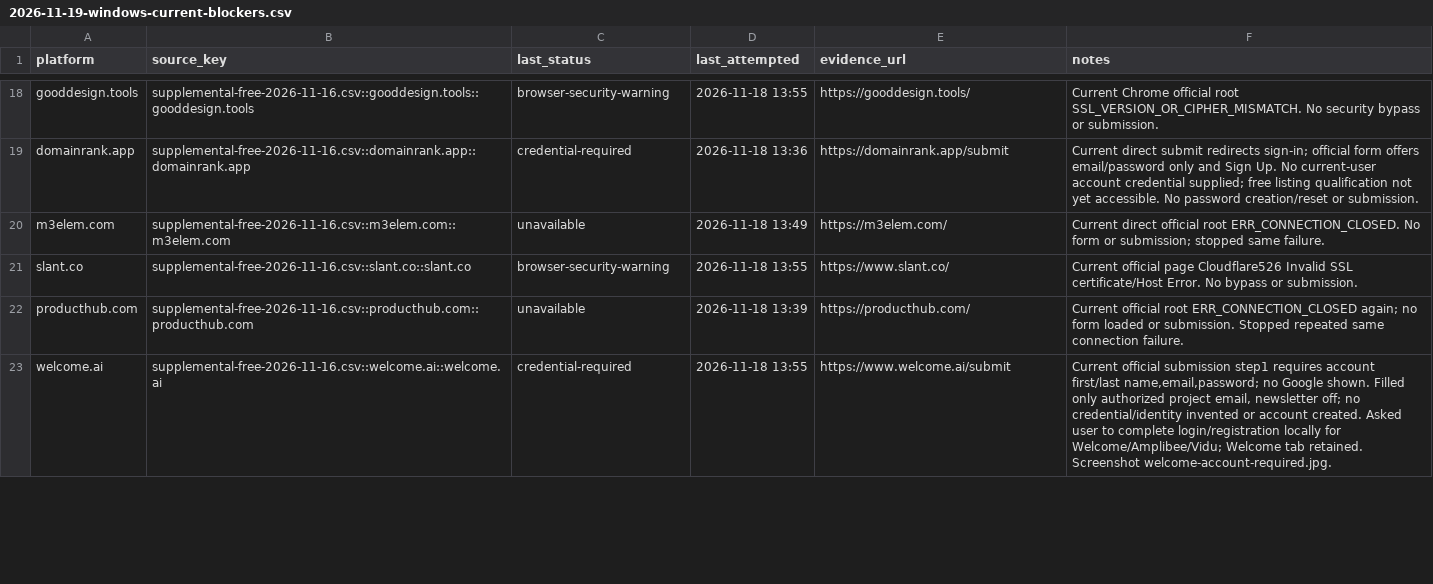
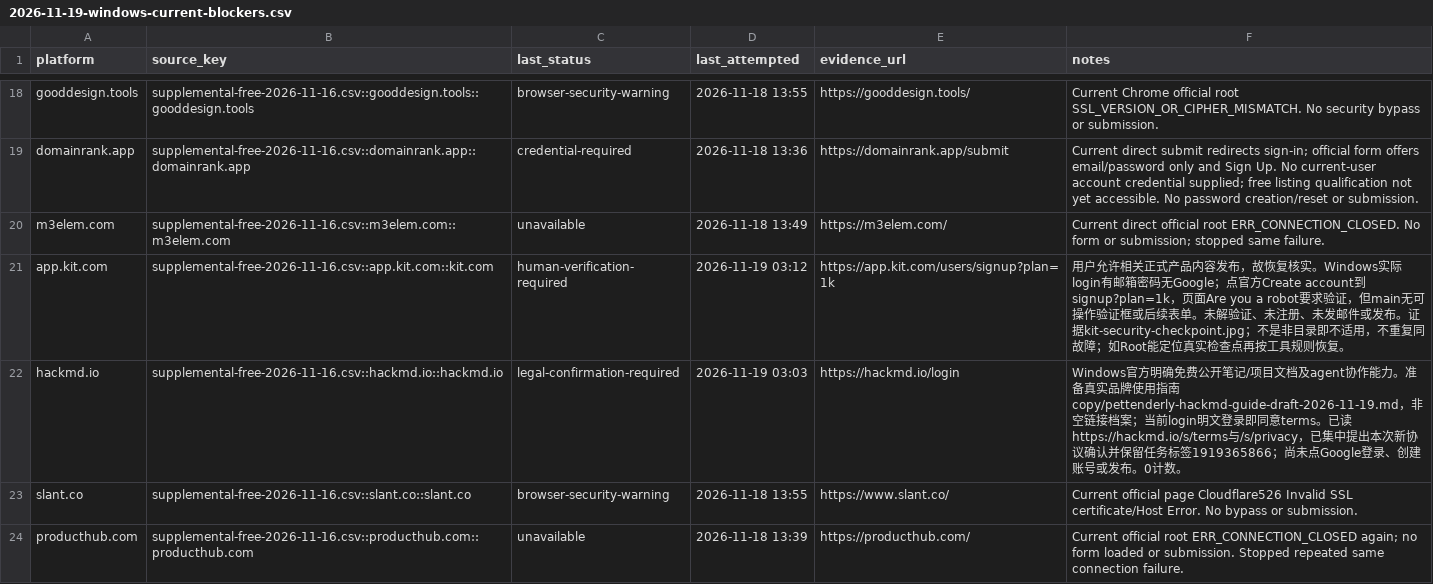
Before and after one commit to cuilinhao/pet-blacklink, a CSV file: soul-cat/records/runs/2026-11-19-windows-current-blockers.csv, drawn as a sheet; only a part is shown, gaps mark what is left out; the shorter side is filled out with more unchanged rows; the diff covers the shown part only.

```diff
--- a/soul-cat/records/runs/2026-11-19-windows-current-blockers.csv
+++ b/soul-cat/records/runs/2026-11-19-windows-current-blockers.csv
@@ -20,2 +20,4 @@ domainrank.app,supplemental-free-2026-11-16.csv::domainrank.app::domainrank.app,
 m3elem.com,supplemental-free-2026-11-16.csv::m3elem.com::m3elem.com,unavailable,2026-11-18 13:49,https://m3elem.com/,Current direct official root ERR_CONNECTION_CLOSED. No form or submission; stopped same failure.
+app.kit.com,supplemental-free-2026-11-16.csv::app.kit.com::kit.com,human-verification-required,2026-11-19 03:12,https://app.kit.com/users/signup?plan=1k,用户允许相关正式产品内容发布，故恢复核实。Windows实际login有邮箱密码无Google；点官方Create account到signup?plan=1k，页面Are you a robot要求验证，但main无可操作验证框或后续表单。未解验证、未注册、未发邮件或发布。证据kit-security-checkpoint.jpg；不是非目录即不适用，不重复同故障；如Root能定位真实检查点再按工具规则恢复。
+hackmd.io,supplemental-free-2026-11-16.csv::hackmd.io::hackmd.io,legal-confirmation-required,2026-11-19 03:03,https://hackmd.io/login,Windows官方明确免费公开笔记/项目文档及agent协作能力。准备真实品牌使用指南copy/pettenderly-hackmd-guide-draft-2026-11-19.md，非空链接档案；当前login明文登录即同意terms。已读https://hackmd.io/s/terms与/s/privacy，已集中提出本次新协议确认并保留任务标签1919365866；尚未点Google登录、创建账号或发布。0计数。
 slant.co,supplemental-free-2026-11-16.csv::slant.co::slant.co,browser-security-warning,2026-11-18 13:55,https://www.slant.co/,Current official page Cloudflare526 Invalid SSL certificate/Host Error. No bypass or submission.
```
Also changed, not shown: 6 added rows elsewhere in this file, soul-cat/records/platform-progress.csv, 12 other files.
